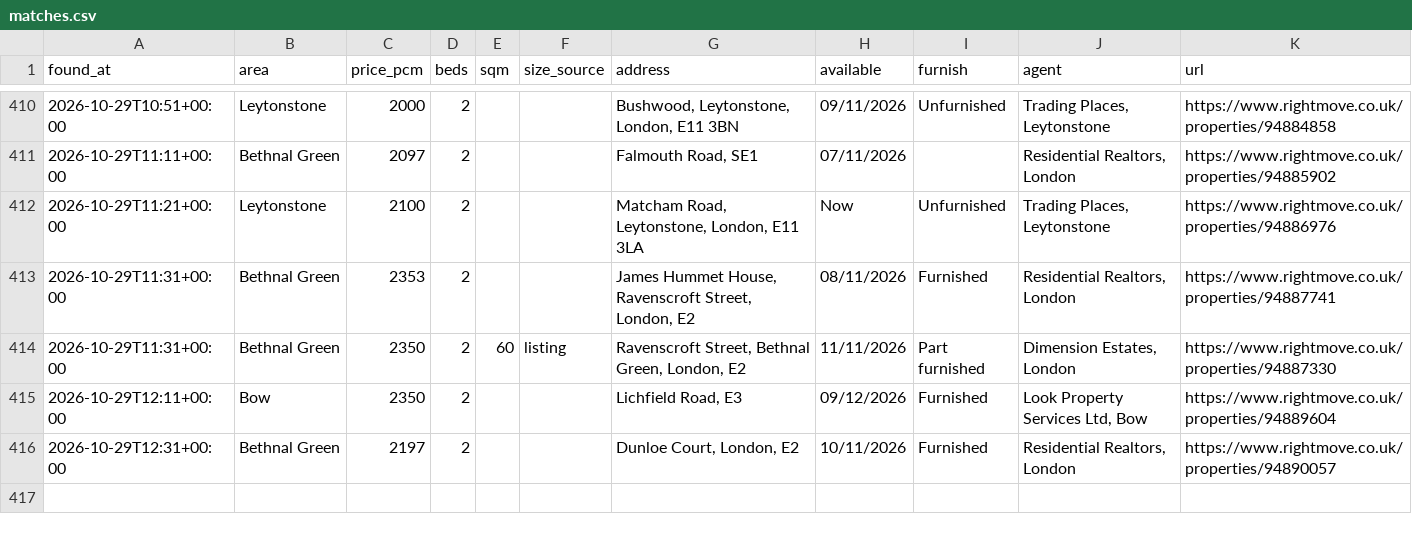
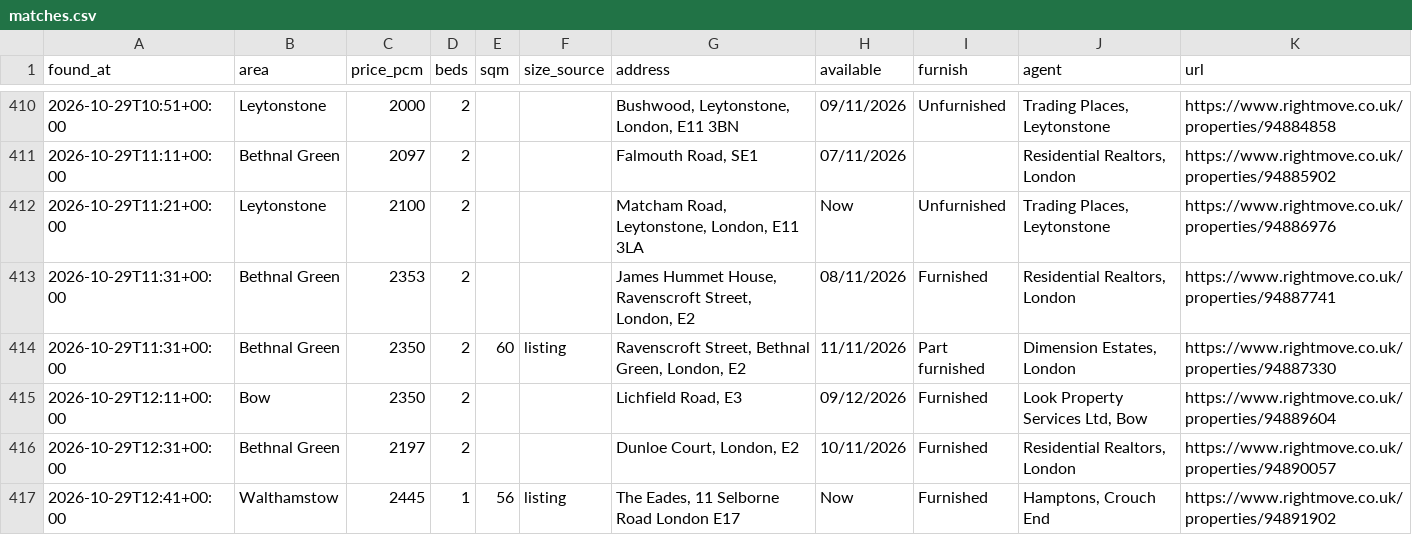
Before and after one commit to SBAIPEGSUE/flat-watch, a CSV file: matches.csv, drawn as a sheet; only a part is shown, gaps mark what is left out; the diff names each change by its address in the sheet, - before the commit and + after, or states it on an @@ line.

```diff
--- a/matches.csv
+++ b/matches.csv
+row 417: 2026-10-29T12:41+00:00 | Walthamstow | 2445 | 1 | 56 | listing | The Eades, 11 Selborne Road London E17 | Now | Furnished | Hamptons, Crouch End | https://www.rightmove.co.uk/properties/94891902
```
Also changed, not shown: 1 other file.
